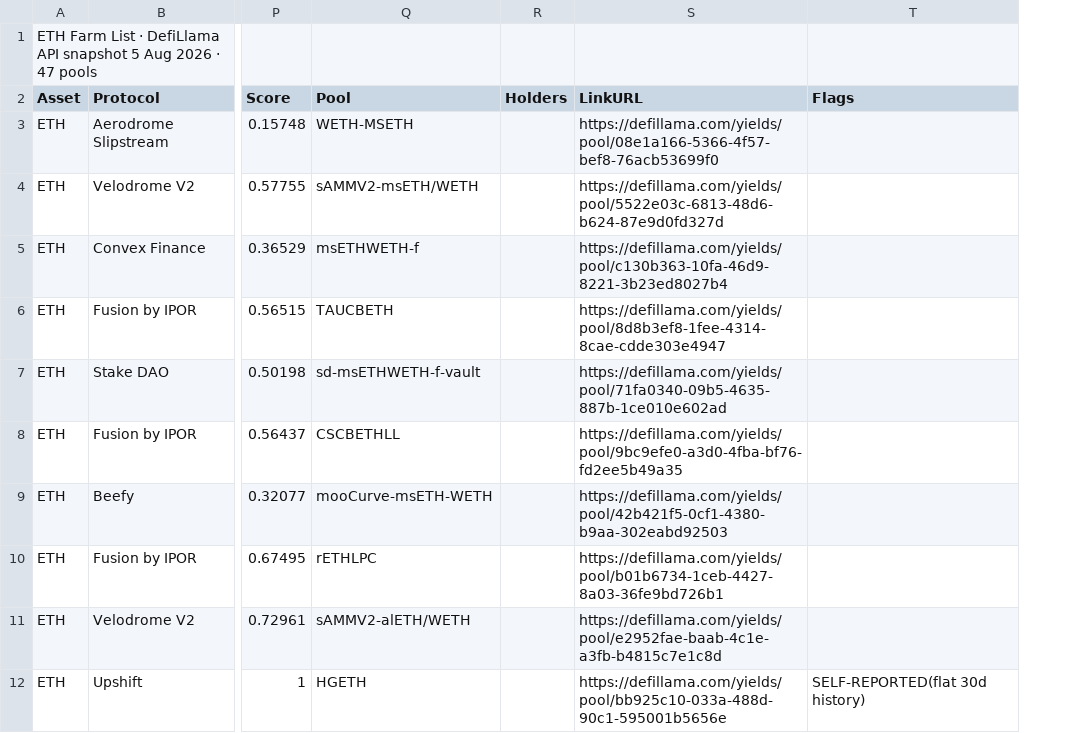
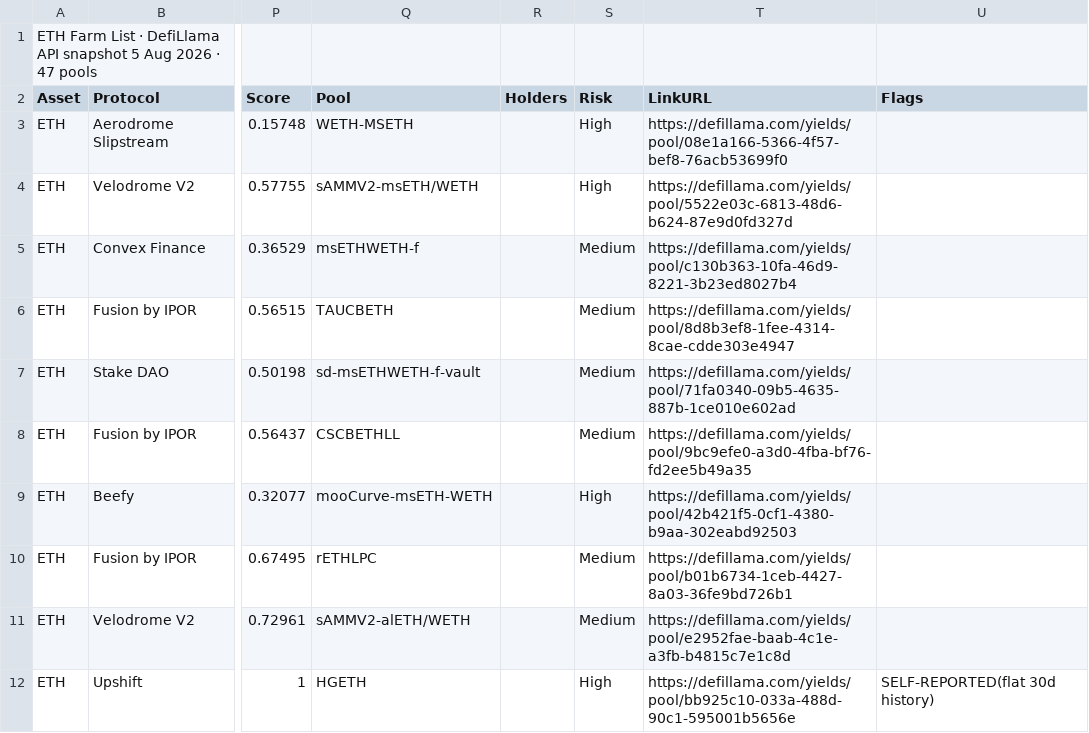
Before and after one commit to rooktc/Rook, a CSV file: farm-list/feed_eth.csv, drawn as a sheet; only a part is shown, gaps mark what is left out; the diff names each change by its address in the sheet, - before the commit and + after, or states it on an @@ line.

```diff
--- a/farm-list/feed_eth.csv
+++ b/farm-list/feed_eth.csv
+column S (Risk), rows 3-12: High | High | Medium | Medium | Medium | Medium | High | Medium | Medium | High
```
Also changed, not shown: farm-list/feed_usd.csv, 1 other file.
